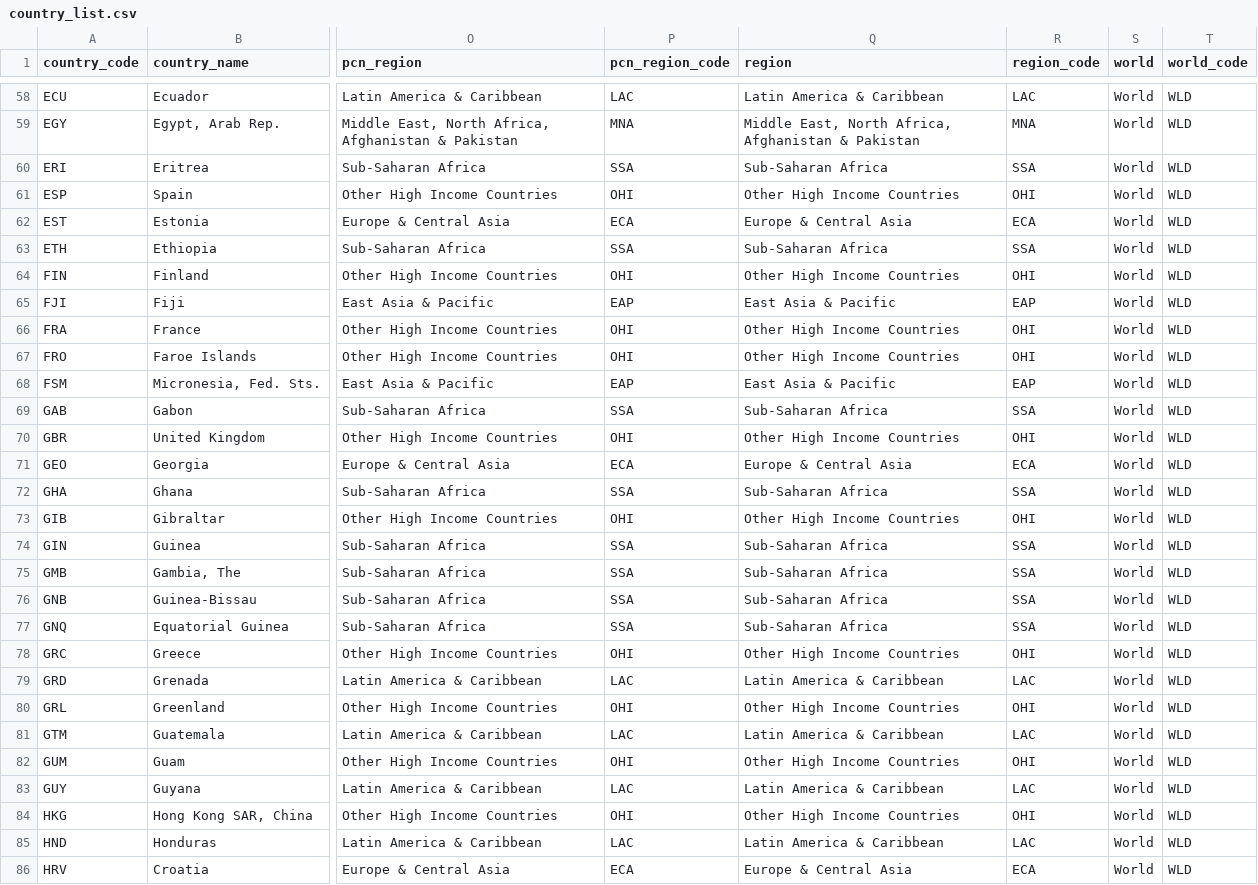
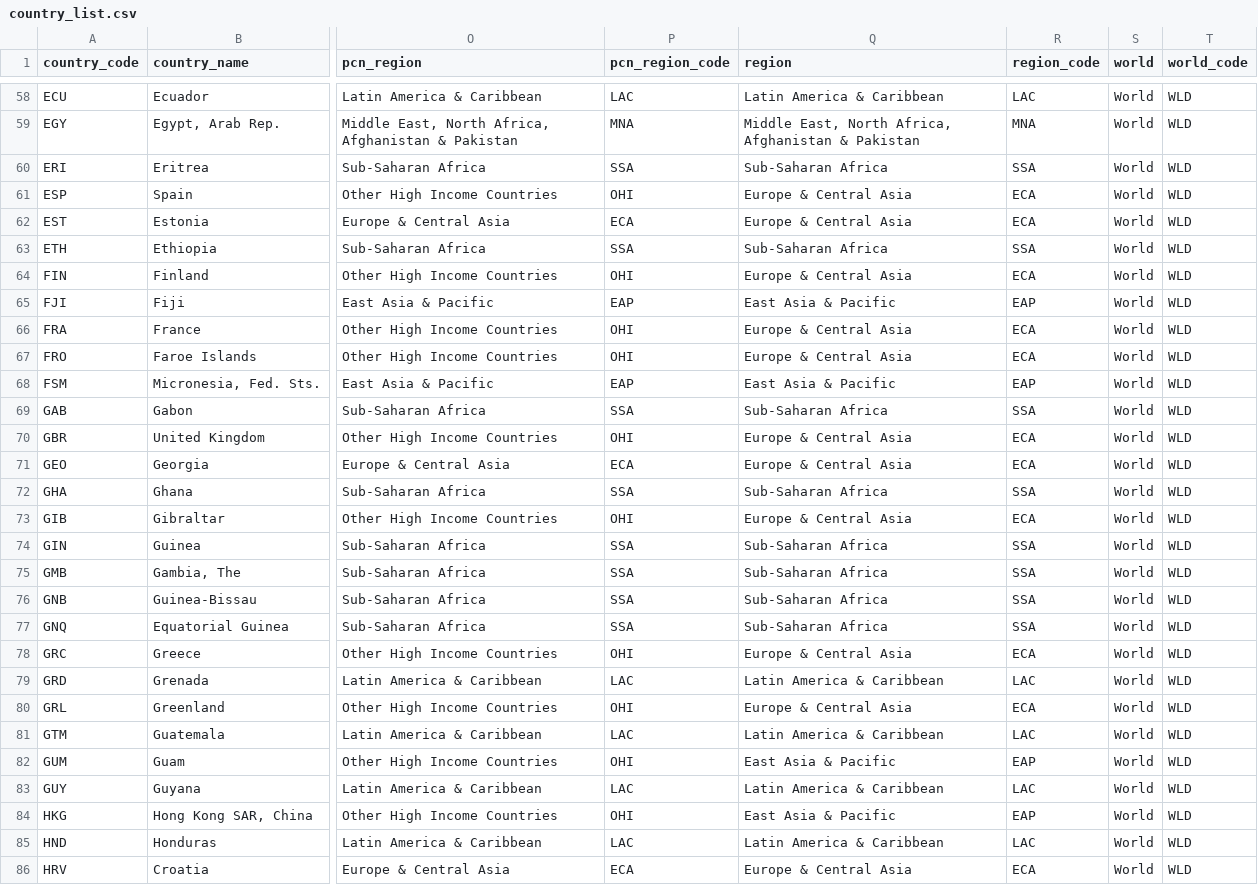
Before and after one commit to PIP-Technical-Team/aux_country_list, a CSV file: country_list.csv, drawn as a sheet; only a part is shown, gaps mark what is left out; the diff covers the shown part only; the diff names each change by its address in the sheet, - before the commit and + after, or states it on an @@ line.

Commit message:
update codes of regions

```diff
--- a/country_list.csv
+++ b/country_list.csv
-Q61 (region): Other High Income Countries
+Q61 (region): Europe & Central Asia
-R61 (region_code): OHI
+R61 (region_code): ECA
-Q64 (region): Other High Income Countries
+Q64 (region): Europe & Central Asia
-R64 (region_code): OHI
+R64 (region_code): ECA
-Q66:Q67 (region): Other High Income Countries
+Q66:Q67 (region): Europe & Central Asia
-R66:R67 (region_code): OHI
+R66:R67 (region_code): ECA
-Q70 (region): Other High Income Countries
+Q70 (region): Europe & Central Asia
-R70 (region_code): OHI
+R70 (region_code): ECA
-Q73 (region): Other High Income Countries
+Q73 (region): Europe & Central Asia
-R73 (region_code): OHI
+R73 (region_code): ECA
-Q78 (region): Other High Income Countries
+Q78 (region): Europe & Central Asia
-R78 (region_code): OHI
+R78 (region_code): ECA
-Q80 (region): Other High Income Countries
+Q80 (region): Europe & Central Asia
-R80 (region_code): OHI
+R80 (region_code): ECA
-Q82 (region): Other High Income Countries
+Q82 (region): East Asia & Pacific
-R82 (region_code): OHI
+R82 (region_code): EAP
-Q84 (region): Other High Income Countries
+Q84 (region): East Asia & Pacific
-R84 (region_code): OHI
+R84 (region_code): EAP
```
Also changed, not shown: 102 edited cells elsewhere in this file, 1 other file.
